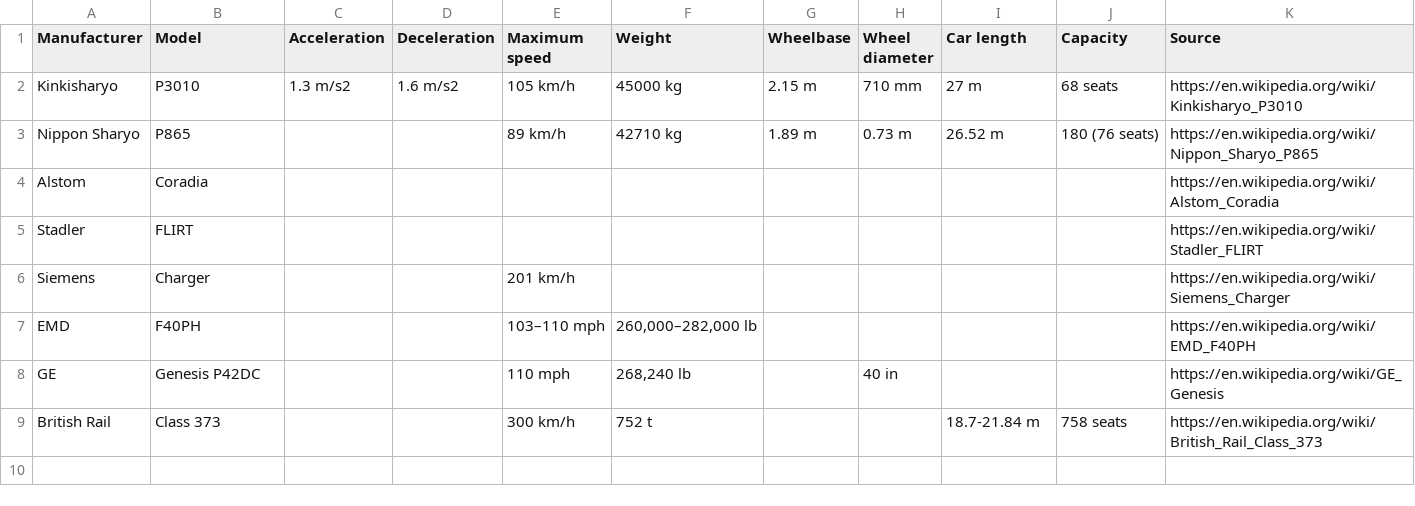
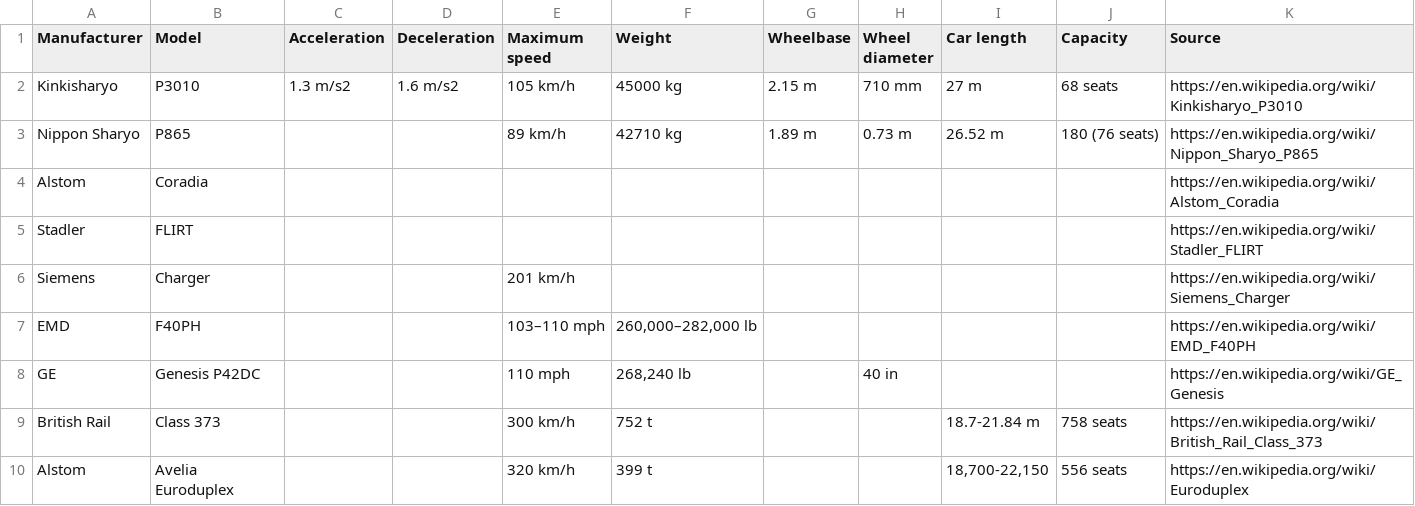
Before and after one commit to davidbailey/Notes, a CSV file: Trains.csv, drawn as a sheet.

Commit message:
Update Trains.csv

```diff
--- a/Trains.csv
+++ b/Trains.csv
@@ -9 +9,2 @@ GE,Genesis P42DC,,,110 mph,"268,240 lb",,40 in,,,https://en.wikipedia.org/wiki/G
 British Rail,Class 373,,,300 km/h,752 t,,,18.7-21.84 m,758 seats,https://en.wikipedia.org/wiki/British_Rail_Class_373
+Alstom,Avelia Euroduplex,,,320 km/h,399 t,,,"18,700-22,150",556 seats,https://en.wikipedia.org/wiki/Euroduplex
```
